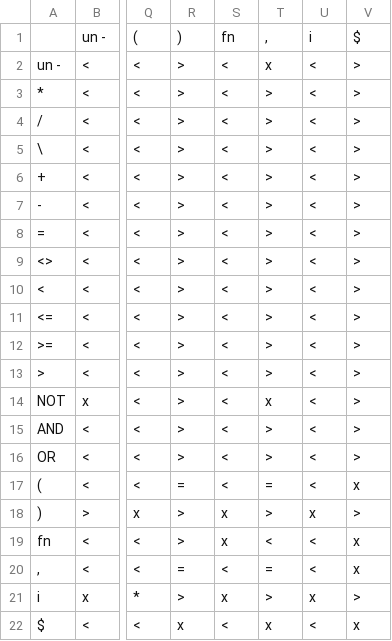
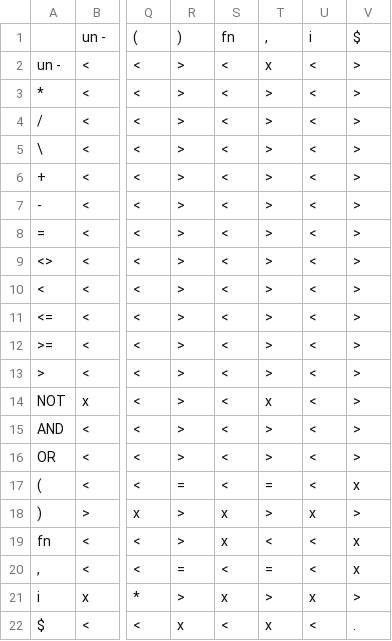
Before and after one commit to thejoeejoee/IFJ-VUT-BIT-2017-2018, a CSV file: doc/prec_table.csv, drawn as a sheet; only a part is shown, gaps mark what is left out; the diff names each change by its address in the sheet, - before the commit and + after, or states it on an @@ line.

Commit message:
Update documentation - prec_table.csv

```diff
--- a/doc/prec_table.csv
+++ b/doc/prec_table.csv
-V22: x
+V22: .
```
